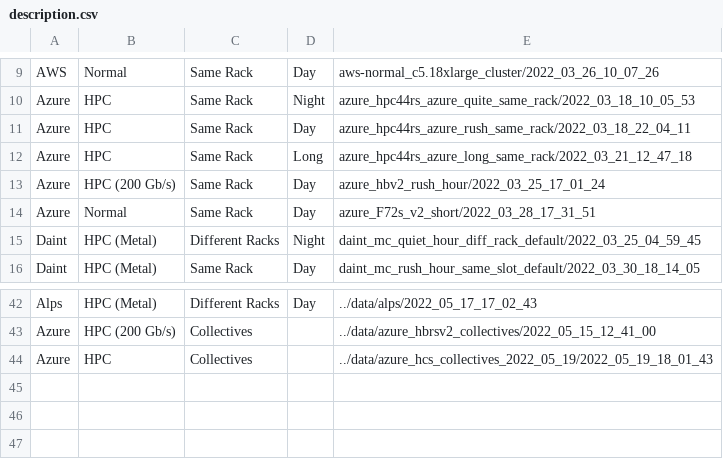
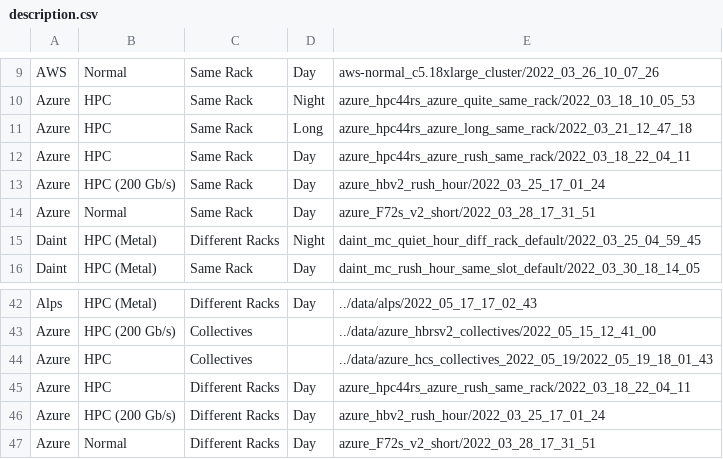
Before and after one commit to DanieleDeSensi/cloud_noise_data, a CSV file: description.csv, drawn as a sheet; only a part is shown, gaps mark what is left out.

```diff
--- a/description.csv
+++ b/description.csv
@@ -10,4 +10,4 @@ AWS,Normal,Same Rack,Day,aws-normal_c5.18xlarge_cluster/2022_03_26_10_07_26
 Azure,HPC,Same Rack,Night,azure_hpc44rs_azure_quite_same_rack/2022_03_18_10_05_53
+Azure,HPC,Same Rack,Long,azure_hpc44rs_azure_long_same_rack/2022_03_21_12_47_18
 Azure,HPC,Same Rack,Day,azure_hpc44rs_azure_rush_same_rack/2022_03_18_22_04_11
-Azure,HPC,Same Rack,Long,azure_hpc44rs_azure_long_same_rack/2022_03_21_12_47_18
 Azure,HPC (200 Gb/s),Same Rack,Day,azure_hbv2_rush_hour/2022_03_25_17_01_24
@@ -44 +44,4 @@ Azure,HPC (200 Gb/s),Collectives,,../data/azure_hbrsv2_collectives/2022_05_15_12
 Azure,HPC,Collectives,,../data/azure_hcs_collectives_2022_05_19/2022_05_19_18_01_43
+Azure,HPC,Different Racks,Day,azure_hpc44rs_azure_rush_same_rack/2022_03_18_22_04_11
+Azure,HPC (200 Gb/s),Different Racks,Day,azure_hbv2_rush_hour/2022_03_25_17_01_24
+Azure,Normal,Different Racks,Day,azure_F72s_v2_short/2022_03_28_17_31_51
```
